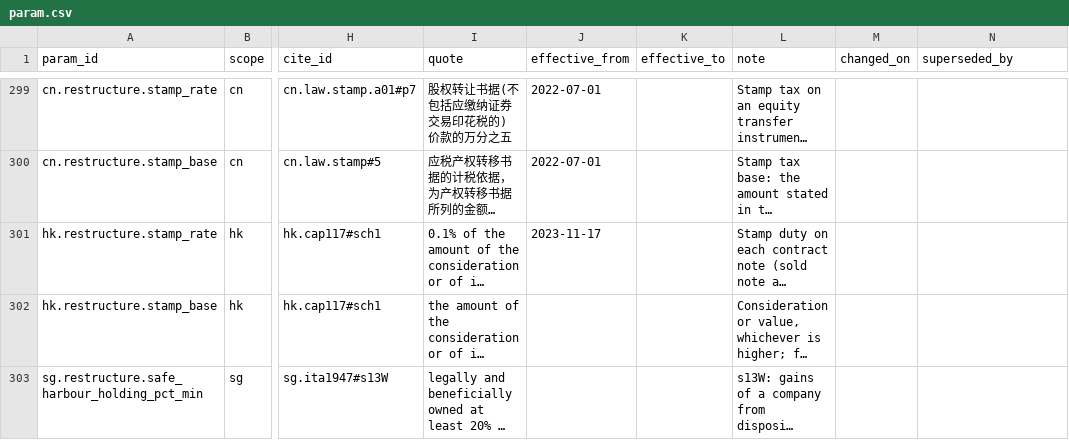
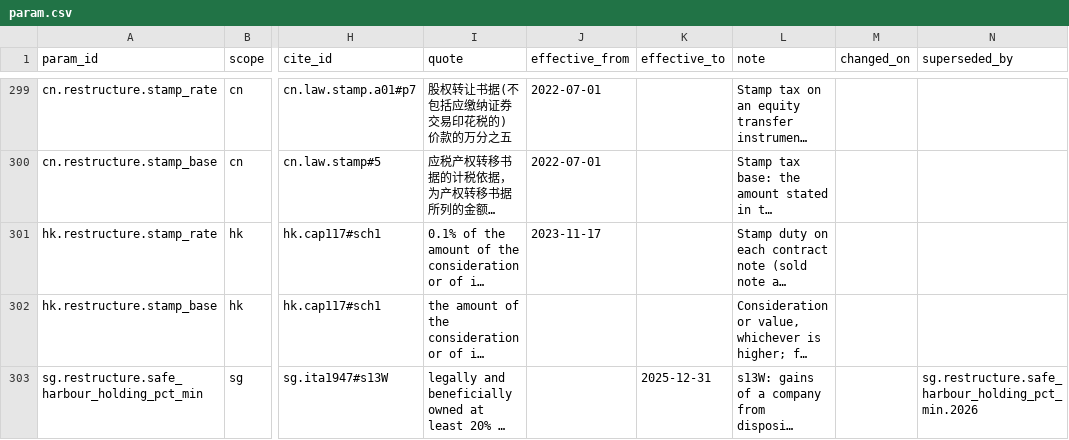
Before and after one commit to ZhihongWu-dev/Asia-Tax-AI-Agent, a CSV file: database/param.csv, drawn as a sheet; only a part is shown, gaps mark what is left out; long unchanged cells end in …; the diff covers the shown part only; the diff names each change by its address in the sheet, - before the commit and + after, or states it on an @@ line.

```diff
--- a/database/param.csv
+++ b/database/param.csv
-K303 (effective_to): (empty)
+K303 (effective_to): 2025-12-31
-N303 (superseded_by): (empty)
+N303 (superseded_by): sg.restructure.safe_harbour_holding_pct_min.2026
```
Also changed, not shown: 2 added rows and 2 edited cells elsewhere in this file, rule/rule.csv, rule/rule_test.csv, 5 other files.
